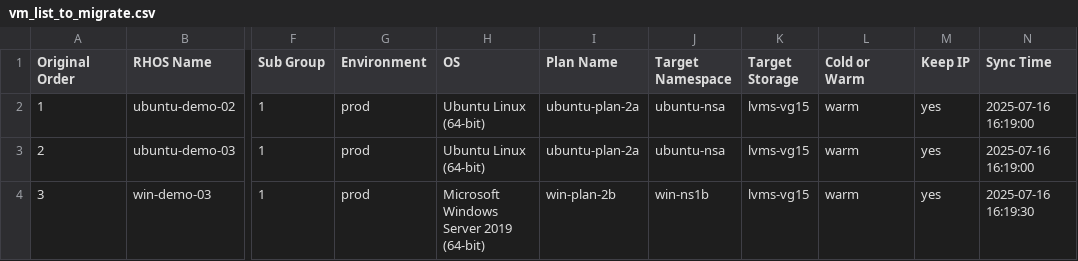
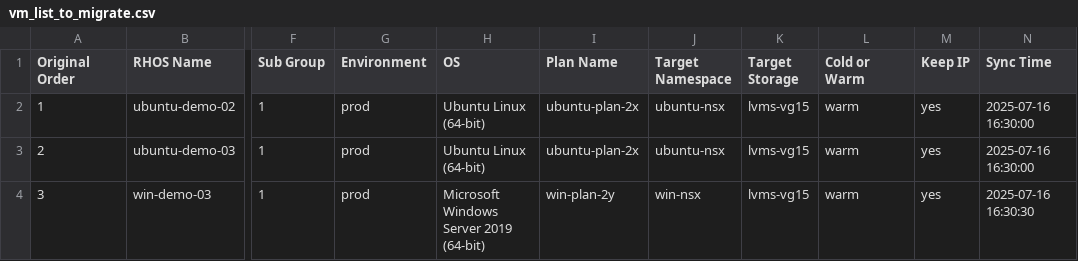
Before and after one commit to jainirajesh/mtvvmwtoopenshift, a CSV file: vm_list_to_migrate.csv, drawn as a sheet; only a part is shown, gaps mark what is left out; the diff names each change by its address in the sheet, - before the commit and + after, or states it on an @@ line.

Commit message:
Update vm_list_to_migrate.csv

```diff
--- a/vm_list_to_migrate.csv
+++ b/vm_list_to_migrate.csv
-I2:I3 (Plan Name): ubuntu-plan-2a
+I2:I3 (Plan Name): ubuntu-plan-2x
-J2:J3 (Target Namespace): ubuntu-nsa
+J2:J3 (Target Namespace): ubuntu-nsx
-N2:N3 (Sync Time): 2025-07-16 16:19:00
+N2:N3 (Sync Time): 2025-07-16 16:30:00
-I4 (Plan Name): win-plan-2b
+I4 (Plan Name): win-plan-2y
-J4 (Target Namespace): win-ns1b
+J4 (Target Namespace): win-nsx
-N4 (Sync Time): 2025-07-16 16:19:30
+N4 (Sync Time): 2025-07-16 16:30:30
```
